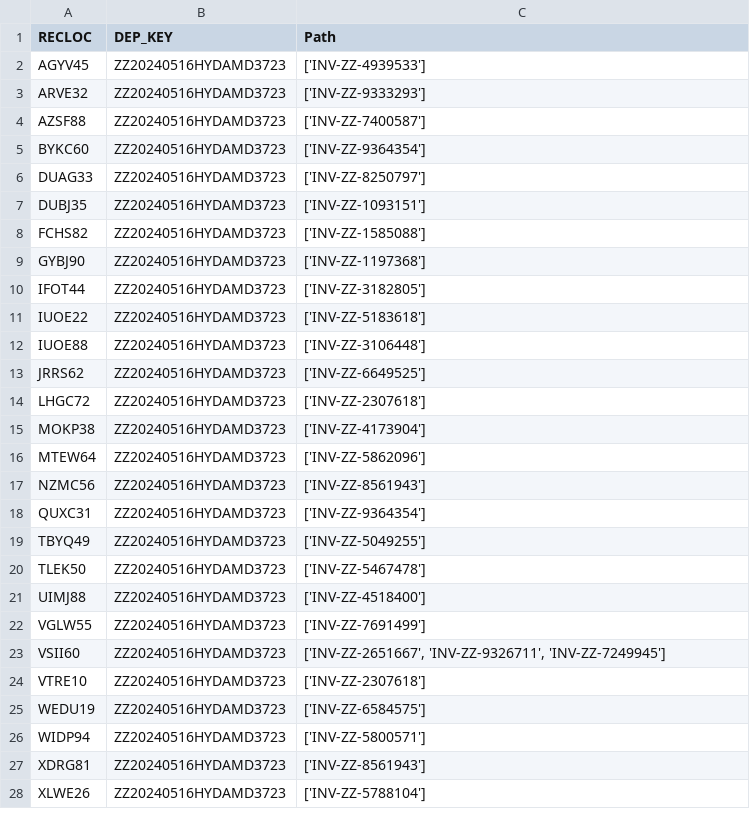
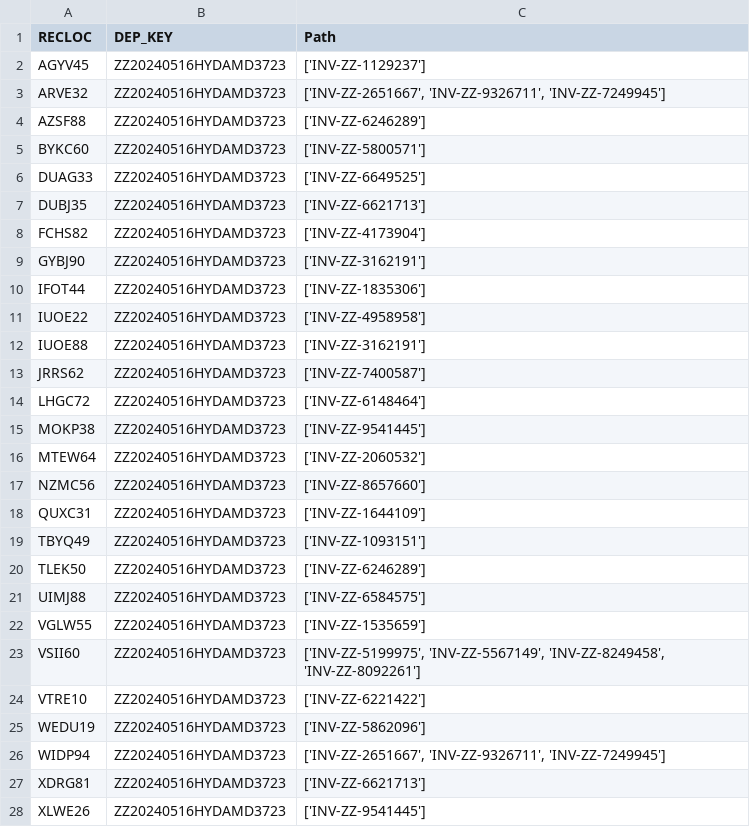
Before and after one commit to SameerSharma-57/Air_flight_rescheduler, a CSV file: Backend/final_output.csv, drawn as a sheet; only a part is shown; the diff covers the shown part only.

```diff
--- a/Backend/final_output.csv
+++ b/Backend/final_output.csv
@@ -1,28 +1,28 @@
 RECLOC,DEP_KEY,Path
-AGYV45,ZZ20240516HYDAMD3723,['INV-ZZ-4939533']
-ARVE32,ZZ20240516HYDAMD3723,['INV-ZZ-9333293']
-AZSF88,ZZ20240516HYDAMD3723,['INV-ZZ-7400587']
-BYKC60,ZZ20240516HYDAMD3723,['INV-ZZ-9364354']
-DUAG33,ZZ20240516HYDAMD3723,['INV-ZZ-8250797']
-DUBJ35,ZZ20240516HYDAMD3723,['INV-ZZ-1093151']
-FCHS82,ZZ20240516HYDAMD3723,['INV-ZZ-1585088']
-GYBJ90,ZZ20240516HYDAMD3723,['INV-ZZ-1197368']
-IFOT44,ZZ20240516HYDAMD3723,['INV-ZZ-3182805']
-IUOE22,ZZ20240516HYDAMD3723,['INV-ZZ-5183618']
-IUOE88,ZZ20240516HYDAMD3723,['INV-ZZ-3106448']
-JRRS62,ZZ20240516HYDAMD3723,['INV-ZZ-6649525']
-LHGC72,ZZ20240516HYDAMD3723,['INV-ZZ-2307618']
-MOKP38,ZZ20240516HYDAMD3723,['INV-ZZ-4173904']
-MTEW64,ZZ20240516HYDAMD3723,['INV-ZZ-5862096']
-NZMC56,ZZ20240516HYDAMD3723,['INV-ZZ-8561943']
-QUXC31,ZZ20240516HYDAMD3723,['INV-ZZ-9364354']
-TBYQ49,ZZ20240516HYDAMD3723,['INV-ZZ-5049255']
-TLEK50,ZZ20240516HYDAMD3723,['INV-ZZ-5467478']
-UIMJ88,ZZ20240516HYDAMD3723,['INV-ZZ-4518400']
-VGLW55,ZZ20240516HYDAMD3723,['INV-ZZ-7691499']
-VSII60,ZZ20240516HYDAMD3723,"['INV-ZZ-2651667', 'INV-ZZ-9326711', 'INV-ZZ-7249945']"
-VTRE10,ZZ20240516HYDAMD3723,['INV-ZZ-2307618']
-WEDU19,ZZ20240516HYDAMD3723,['INV-ZZ-6584575']
-WIDP94,ZZ20240516HYDAMD3723,['INV-ZZ-5800571']
-XDRG81,ZZ20240516HYDAMD3723,['INV-ZZ-8561943']
-XLWE26,ZZ20240516HYDAMD3723,['INV-ZZ-5788104']
+AGYV45,ZZ20240516HYDAMD3723,['INV-ZZ-1129237']
+ARVE32,ZZ20240516HYDAMD3723,"['INV-ZZ-2651667', 'INV-ZZ-9326711', 'INV-ZZ-7249945']"
+AZSF88,ZZ20240516HYDAMD3723,['INV-ZZ-6246289']
+BYKC60,ZZ20240516HYDAMD3723,['INV-ZZ-5800571']
+DUAG33,ZZ20240516HYDAMD3723,['INV-ZZ-6649525']
+DUBJ35,ZZ20240516HYDAMD3723,['INV-ZZ-6621713']
+FCHS82,ZZ20240516HYDAMD3723,['INV-ZZ-4173904']
+GYBJ90,ZZ20240516HYDAMD3723,['INV-ZZ-3162191']
+IFOT44,ZZ20240516HYDAMD3723,['INV-ZZ-1835306']
+IUOE22,ZZ20240516HYDAMD3723,['INV-ZZ-4958958']
+IUOE88,ZZ20240516HYDAMD3723,['INV-ZZ-3162191']
+JRRS62,ZZ20240516HYDAMD3723,['INV-ZZ-7400587']
+LHGC72,ZZ20240516HYDAMD3723,['INV-ZZ-6148464']
+MOKP38,ZZ20240516HYDAMD3723,['INV-ZZ-9541445']
+MTEW64,ZZ20240516HYDAMD3723,['INV-ZZ-2060532']
+NZMC56,ZZ20240516HYDAMD3723,['INV-ZZ-8657660']
+QUXC31,ZZ20240516HYDAMD3723,['INV-ZZ-1644109']
+TBYQ49,ZZ20240516HYDAMD3723,['INV-ZZ-1093151']
+TLEK50,ZZ20240516HYDAMD3723,['INV-ZZ-6246289']
+UIMJ88,ZZ20240516HYDAMD3723,['INV-ZZ-6584575']
+VGLW55,ZZ20240516HYDAMD3723,['INV-ZZ-1535659']
+VSII60,ZZ20240516HYDAMD3723,"['INV-ZZ-5199975', 'INV-ZZ-5567149', 'INV-ZZ-8249458', 'INV-ZZ-8092261']"
+VTRE10,ZZ20240516HYDAMD3723,['INV-ZZ-6221422']
+WEDU19,ZZ20240516HYDAMD3723,['INV-ZZ-5862096']
+WIDP94,ZZ20240516HYDAMD3723,"['INV-ZZ-2651667', 'INV-ZZ-9326711', 'INV-ZZ-7249945']"
+XDRG81,ZZ20240516HYDAMD3723,['INV-ZZ-6621713']
+XLWE26,ZZ20240516HYDAMD3723,['INV-ZZ-9541445']
```
Also changed, not shown: 4 edited cells elsewhere in this file, 4 other files.
